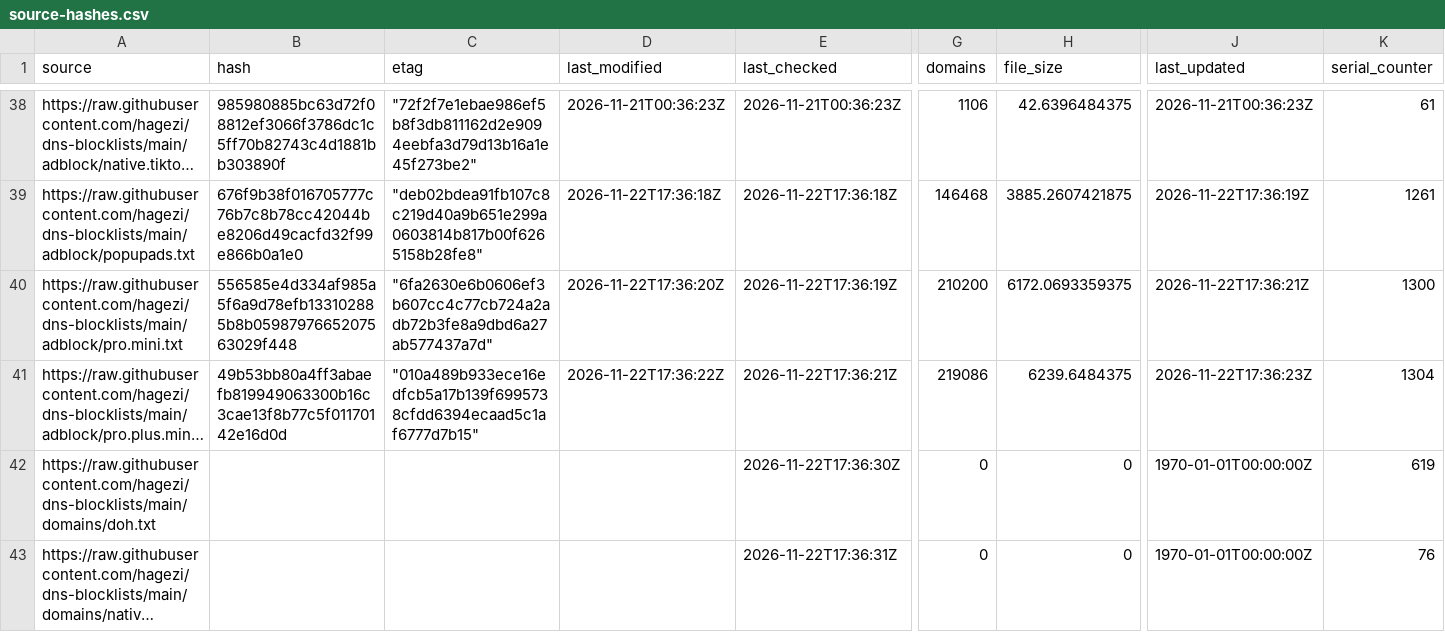
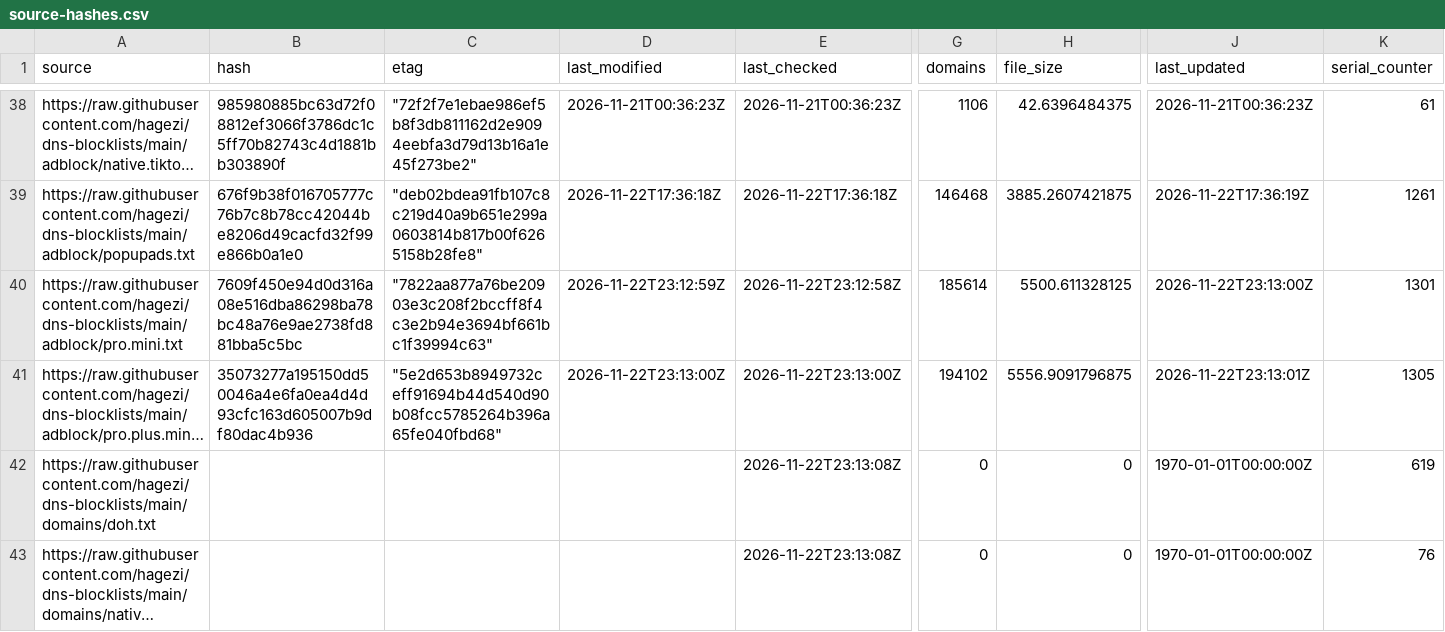
Before and after one commit to siosios/RPZ-Blocklists, a CSV file: tools/source-hashes.csv, drawn as a sheet; only a part is shown, gaps mark what is left out; long unchanged cells end in …; the diff covers the shown part only; the diff names each change by its address in the sheet, - before the commit and + after, or states it on an @@ line.

```diff
--- a/tools/source-hashes.csv
+++ b/tools/source-hashes.csv
-B40 (hash): 556585e4d334af985a5f6a9d78efb133102885b8b0598797665207563029f448
+B40 (hash): 7609f450e94d0d316a08e516dba86298ba78bc48a76e9ae2738fd881bba5c5bc
-C40 (etag): "6fa2630e6b0606ef3b607cc4c77cb724a2adb72b3fe8a9dbd6a27ab577437a7d"
+C40 (etag): "7822aa877a76be20903e3c208f2bccff8f4c3e2b94e3694bf661bc1f39994c63"
-D40 (last_modified): 2026-11-22T17:36:20Z
+D40 (last_modified): 2026-11-22T23:12:59Z
-E40 (last_checked): 2026-11-22T17:36:19Z
+E40 (last_checked): 2026-11-22T23:12:58Z
-G40 (domains): 210200
+G40 (domains): 185614
-H40 (file_size): 6172.0693359375
+H40 (file_size): 5500.611328125
-J40 (last_updated): 2026-11-22T17:36:21Z
+J40 (last_updated): 2026-11-22T23:13:00Z
-K40 (serial_counter): 1300
+K40 (serial_counter): 1301
-B41 (hash): 49b53bb80a4ff3abaefb819949063300b16c3cae13f8b77c5f01170142e16d0d
+B41 (hash): 35073277a195150dd50046a4e6fa0ea4d4d93cfc163d605007b9df80dac4b936
-C41 (etag): "010a489b933ece16edfcb5a17b139f6995738cfdd6394ecaad5c1af6777d7b15"
+C41 (etag): "5e2d653b8949732ceff91694b44d540d90b08fcc5785264b396a65fe040fbd68"
-D41 (last_modified): 2026-11-22T17:36:22Z
+D41 (last_modified): 2026-11-22T23:13:00Z
-E41 (last_checked): 2026-11-22T17:36:21Z
+E41 (last_checked): 2026-11-22T23:13:00Z
-G41 (domains): 219086
+G41 (domains): 194102
-H41 (file_size): 6239.6484375
+H41 (file_size): 5556.9091796875
-J41 (last_updated): 2026-11-22T17:36:23Z
+J41 (last_updated): 2026-11-22T23:13:01Z
-K41 (serial_counter): 1304
+K41 (serial_counter): 1305
-E42 (last_checked): 2026-11-22T17:36:30Z
+E42 (last_checked): 2026-11-22T23:13:08Z
-E43 (last_checked): 2026-11-22T17:36:31Z
+E43 (last_checked): 2026-11-22T23:13:08Z
```
Also changed, not shown: 80 edited cells elsewhere in this file, 12 other files.
